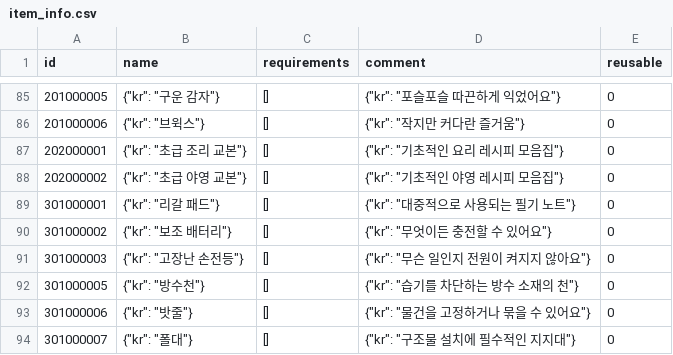
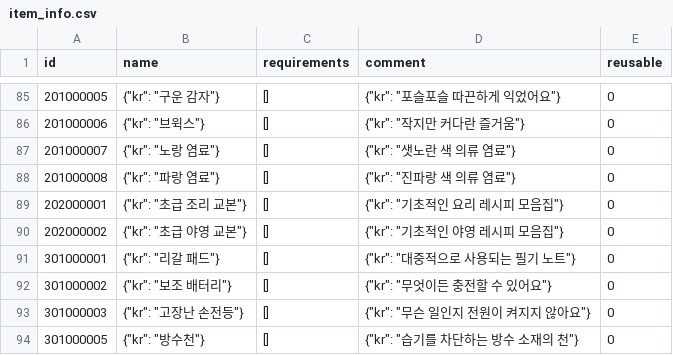
Before and after one commit to yjhan211/orbtail-server, a CSV file: network/Common/csv/item_info.csv, drawn as a sheet; only a part is shown, gaps mark what is left out; the shorter side is filled out with more unchanged rows; the diff names each change by its address in the sheet, - before the commit and + after, or states it on an @@ line.

```diff
--- a/network/Common/csv/item_info.csv
+++ b/network/Common/csv/item_info.csv
+row 87: 201000007 | {"kr": "노랑 염료"} | [] | {"kr": "샛노란 색 의류 염료"} | 0
+row 88: 201000008 | {"kr": "파랑 염료"} | [] | {"kr": "진파랑 색 의류 염료"} | 0
```
Also changed, not shown: network/Common/csv/craft_info.csv, network/Common/csv/item_info_consumable.csv, 4 other files.
